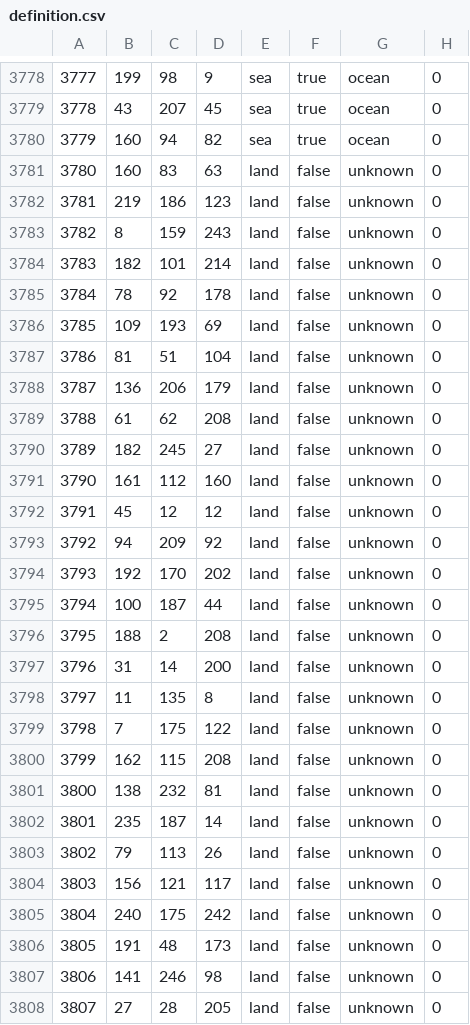
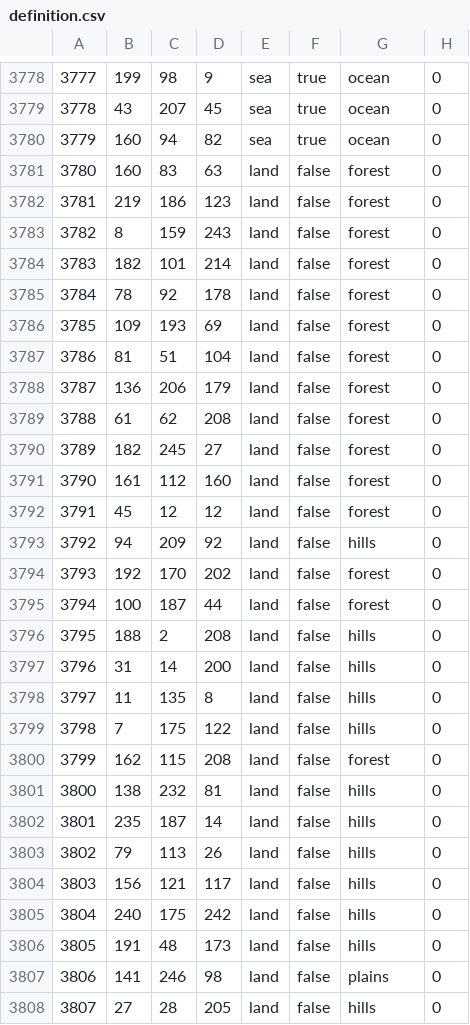
Before and after one commit to battleskorpion/nadivided-dev, a CSV file: THIS IS FOR THE NEW USA STATES MAP IN PROGRESS/usastates_1_7_newmap/map/definition.csv, drawn as a sheet; only a part is shown, gaps mark what is left out; the diff covers the shown part only.

```diff
--- a/THIS IS FOR THE NEW USA STATES MAP IN PROGRESS/usastates_1_7_newmap/map/definition.csv
+++ b/THIS IS FOR THE NEW USA STATES MAP IN PROGRESS/usastates_1_7_newmap/map/definition.csv
@@ -3780,29 +3780,29 @@
 3779;160;94;82;sea;true;ocean;0
-3780;160;83;63;land;false;unknown;0
-3781;219;186;123;land;false;unknown;0
-3782;8;159;243;land;false;unknown;0
-3783;182;101;214;land;false;unknown;0
-3784;78;92;178;land;false;unknown;0
-3785;109;193;69;land;false;unknown;0
-3786;81;51;104;land;false;unknown;0
-3787;136;206;179;land;false;unknown;0
-3788;61;62;208;land;false;unknown;0
-3789;182;245;27;land;false;unknown;0
-3790;161;112;160;land;false;unknown;0
-3791;45;12;12;land;false;unknown;0
-3792;94;209;92;land;false;unknown;0
-3793;192;170;202;land;false;unknown;0
-3794;100;187;44;land;false;unknown;0
-3795;188;2;208;land;false;unknown;0
-3796;31;14;200;land;false;unknown;0
-3797;11;135;8;land;false;unknown;0
-3798;7;175;122;land;false;unknown;0
-3799;162;115;208;land;false;unknown;0
-3800;138;232;81;land;false;unknown;0
-3801;235;187;14;land;false;unknown;0
-3802;79;113;26;land;false;unknown;0
-3803;156;121;117;land;false;unknown;0
-3804;240;175;242;land;false;unknown;0
-3805;191;48;173;land;false;unknown;0
-3806;141;246;98;land;false;unknown;0
-3807;27;28;205;land;false;unknown;0
+3780;160;83;63;land;false;forest;0
+3781;219;186;123;land;false;forest;0
+3782;8;159;243;land;false;forest;0
+3783;182;101;214;land;false;forest;0
+3784;78;92;178;land;false;forest;0
+3785;109;193;69;land;false;forest;0
+3786;81;51;104;land;false;forest;0
+3787;136;206;179;land;false;forest;0
+3788;61;62;208;land;false;forest;0
+3789;182;245;27;land;false;forest;0
+3790;161;112;160;land;false;forest;0
+3791;45;12;12;land;false;forest;0
+3792;94;209;92;land;false;hills;0
+3793;192;170;202;land;false;forest;0
+3794;100;187;44;land;false;forest;0
+3795;188;2;208;land;false;hills;0
+3796;31;14;200;land;false;hills;0
+3797;11;135;8;land;false;hills;0
+3798;7;175;122;land;false;hills;0
+3799;162;115;208;land;false;forest;0
+3800;138;232;81;land;false;hills;0
+3801;235;187;14;land;false;hills;0
+3802;79;113;26;land;false;hills;0
+3803;156;121;117;land;false;hills;0
+3804;240;175;242;land;false;hills;0
+3805;191;48;173;land;false;hills;0
+3806;141;246;98;land;false;plains;0
+3807;27;28;205;land;false;hills;0
```
Also changed, not shown: 88 edited cells elsewhere in this file, 7 other files.
